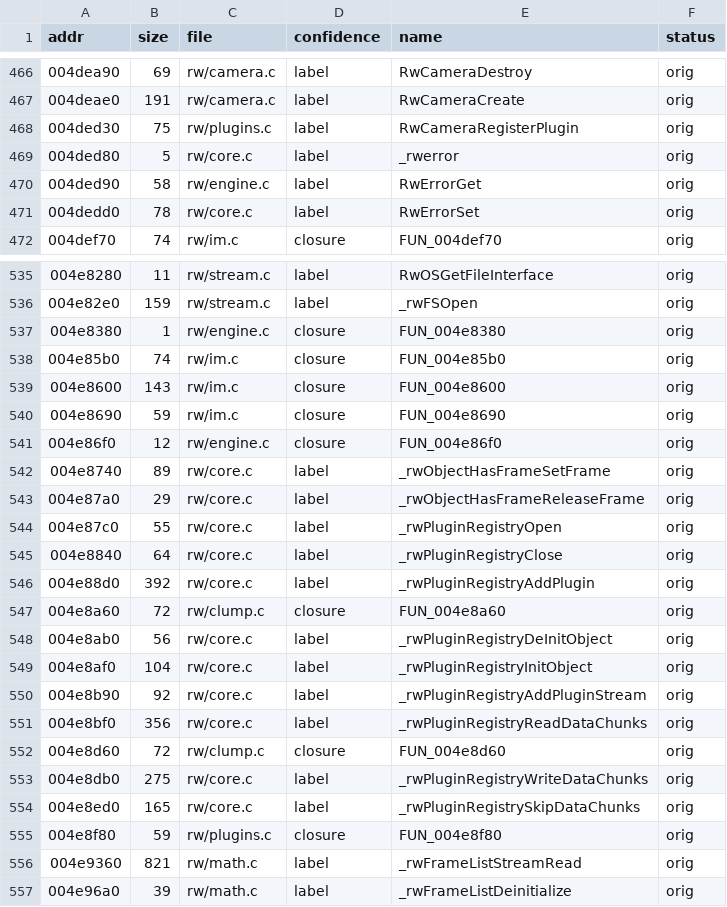
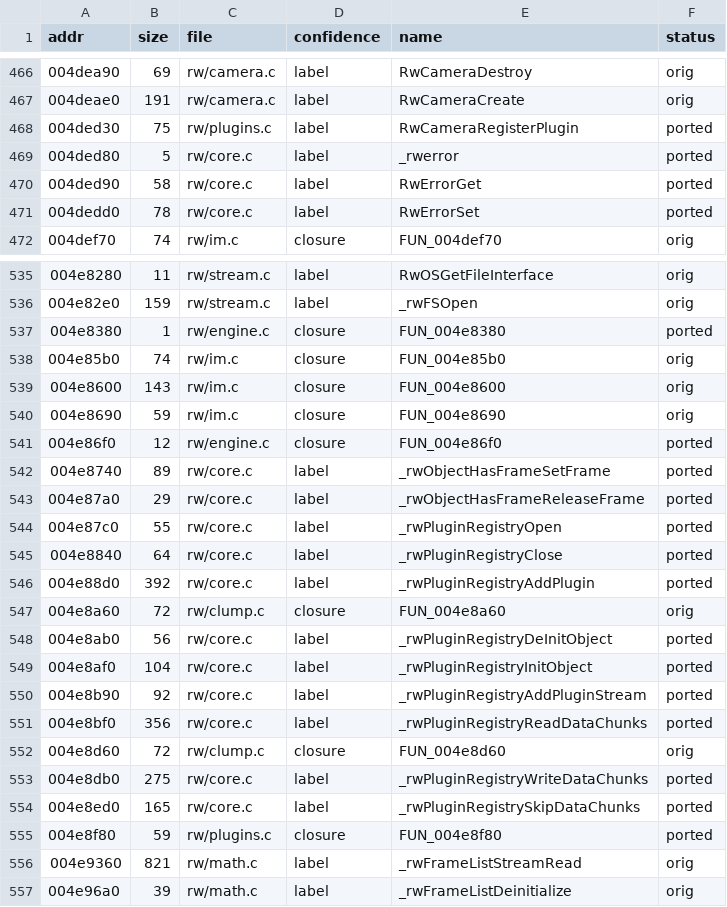
Before and after one commit to DenzoNL/open-freestyle-bmx, a CSV file: data/functions-rw.csv, drawn as a sheet; only a part is shown, gaps mark what is left out; the diff covers the shown part only.

```diff
--- a/data/functions-rw.csv
+++ b/data/functions-rw.csv
@@ -467,6 +467,6 @@ addr,size,file,confidence,name,status
 004deae0,191,rw/camera.c,label,RwCameraCreate,orig
-004ded30,75,rw/plugins.c,label,RwCameraRegisterPlugin,orig
-004ded80,5,rw/core.c,label,_rwerror,orig
-004ded90,58,rw/engine.c,label,RwErrorGet,orig
-004dedd0,78,rw/core.c,label,RwErrorSet,orig
+004ded30,75,rw/plugins.c,label,RwCameraRegisterPlugin,ported
+004ded80,5,rw/core.c,label,_rwerror,ported
+004ded90,58,rw/core.c,label,RwErrorGet,ported
+004dedd0,78,rw/core.c,label,RwErrorSet,ported
 004def70,74,rw/im.c,closure,FUN_004def70,orig
@@ -536,3 +536,3 @@ addr,size,file,confidence,name,status
 004e82e0,159,rw/stream.c,label,_rwFSOpen,orig
-004e8380,1,rw/engine.c,closure,FUN_004e8380,orig
+004e8380,1,rw/engine.c,closure,FUN_004e8380,ported
 004e85b0,74,rw/im.c,closure,FUN_004e85b0,orig
@@ -540,17 +540,17 @@ addr,size,file,confidence,name,status
 004e8690,59,rw/im.c,closure,FUN_004e8690,orig
-004e86f0,12,rw/engine.c,closure,FUN_004e86f0,orig
-004e8740,89,rw/core.c,label,_rwObjectHasFrameSetFrame,orig
-004e87a0,29,rw/core.c,label,_rwObjectHasFrameReleaseFrame,orig
-004e87c0,55,rw/core.c,label,_rwPluginRegistryOpen,orig
-004e8840,64,rw/core.c,label,_rwPluginRegistryClose,orig
-004e88d0,392,rw/core.c,label,_rwPluginRegistryAddPlugin,orig
+004e86f0,12,rw/engine.c,closure,FUN_004e86f0,ported
+004e8740,89,rw/core.c,label,_rwObjectHasFrameSetFrame,ported
+004e87a0,29,rw/core.c,label,_rwObjectHasFrameReleaseFrame,ported
+004e87c0,55,rw/core.c,label,_rwPluginRegistryOpen,ported
+004e8840,64,rw/core.c,label,_rwPluginRegistryClose,ported
+004e88d0,392,rw/core.c,label,_rwPluginRegistryAddPlugin,ported
 004e8a60,72,rw/clump.c,closure,FUN_004e8a60,orig
-004e8ab0,56,rw/core.c,label,_rwPluginRegistryDeInitObject,orig
-004e8af0,104,rw/core.c,label,_rwPluginRegistryInitObject,orig
-004e8b90,92,rw/core.c,label,_rwPluginRegistryAddPluginStream,orig
-004e8bf0,356,rw/core.c,label,_rwPluginRegistryReadDataChunks,orig
+004e8ab0,56,rw/core.c,label,_rwPluginRegistryDeInitObject,ported
+004e8af0,104,rw/core.c,label,_rwPluginRegistryInitObject,ported
+004e8b90,92,rw/core.c,label,_rwPluginRegistryAddPluginStream,ported
+004e8bf0,356,rw/core.c,label,_rwPluginRegistryReadDataChunks,ported
 004e8d60,72,rw/clump.c,closure,FUN_004e8d60,orig
-004e8db0,275,rw/core.c,label,_rwPluginRegistryWriteDataChunks,orig
-004e8ed0,165,rw/core.c,label,_rwPluginRegistrySkipDataChunks,orig
-004e8f80,59,rw/plugins.c,closure,FUN_004e8f80,orig
+004e8db0,275,rw/core.c,label,_rwPluginRegistryWriteDataChunks,ported
+004e8ed0,165,rw/core.c,label,_rwPluginRegistrySkipDataChunks,ported
+004e8f80,59,rw/plugins.c,closure,FUN_004e8f80,ported
 004e9360,821,rw/math.c,label,_rwFrameListStreamRead,orig
```
Also changed, not shown: 67 edited cells elsewhere in this file, 24 other files.
